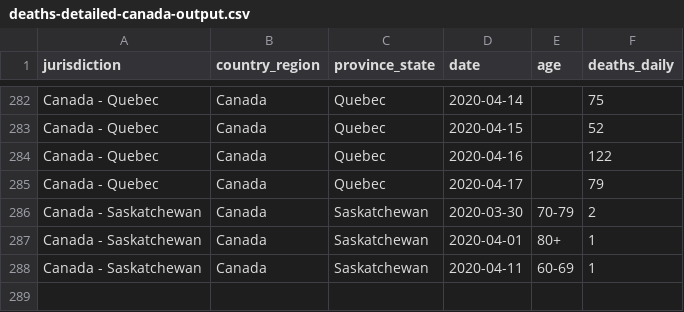
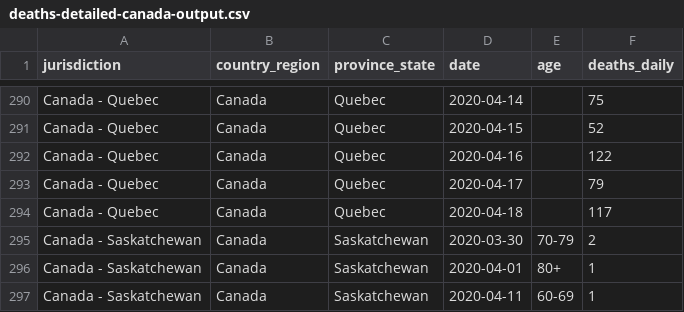
Before and after one commit to ApexRMS/covid19sim, a CSV file: data/deaths-detailed-canada-output.csv, drawn as a sheet; only a part is shown, gaps mark what is left out; the diff covers the shown part only.

```diff
--- a/data/deaths-detailed-canada-output.csv
+++ b/data/deaths-detailed-canada-output.csv
@@ -285,2 +293,3 @@ Canada - Quebec,Canada,Quebec,2020-04-16,,122
 Canada - Quebec,Canada,Quebec,2020-04-17,,79
+Canada - Quebec,Canada,Quebec,2020-04-18,,117
 Canada - Saskatchewan,Canada,Saskatchewan,2020-03-30,70-79,2
```
Also changed, not shown: 8 added rows and 5 edited cells elsewhere in this file, data/growth-canada-output.csv, 13 other files.
